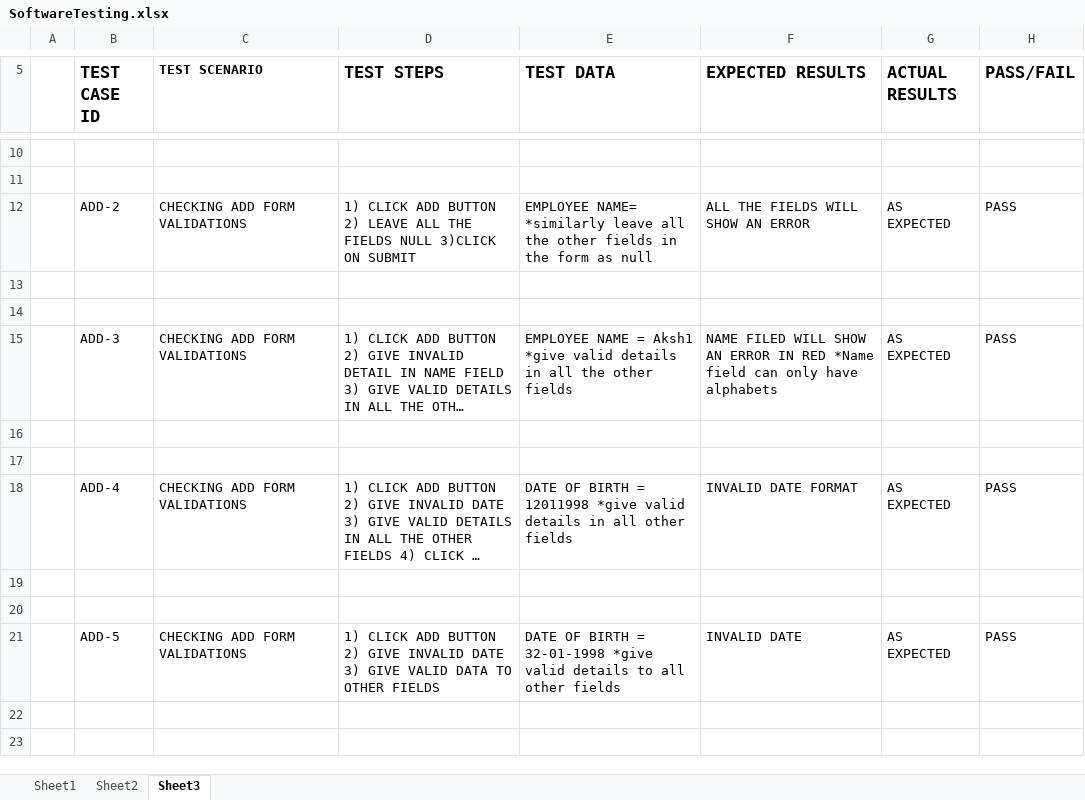
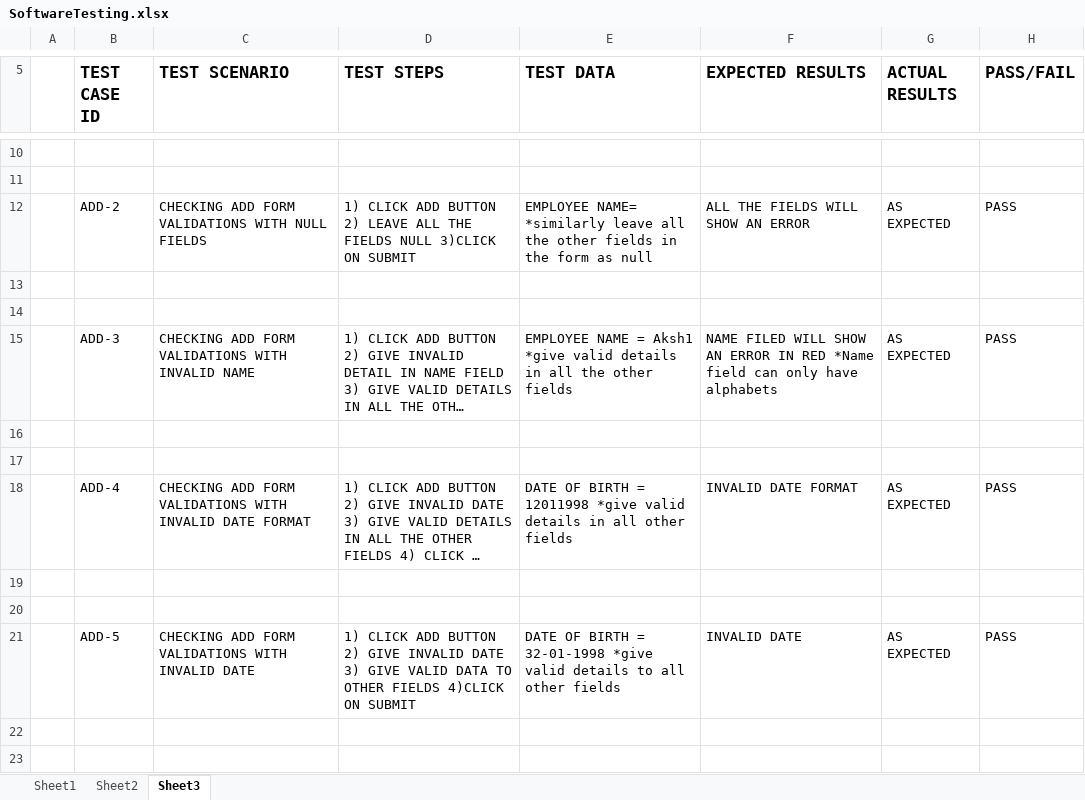
Before and after one commit to jhapriyanka06/assignment, an Excel workbook: SoftwareTesting.xlsx, sheet Sheet3, drawn as a sheet; only a part is shown, gaps mark what is left out; long unchanged cells end in …; values as stored, in another font and other column widths than the file's, no borders; the diff covers the shown part only; the diff names each change by its address in the sheet, - before the commit and + after, or states it on an @@ line.

```diff
--- a/SoftwareTesting.xlsx (sheet Sheet3)
+++ b/SoftwareTesting.xlsx (sheet Sheet3)
@@ C5 text size: larger @@
-C12 (TEST SCENARIO): CHECKING ADD FORM VALIDATIONS
+C12 (TEST SCENARIO): CHECKING ADD FORM VALIDATIONS WITH NULL FIELDS
-C15 (TEST SCENARIO): CHECKING ADD FORM VALIDATIONS
+C15 (TEST SCENARIO): CHECKING ADD FORM VALIDATIONS WITH INVALID NAME
-C18 (TEST SCENARIO): CHECKING ADD FORM VALIDATIONS
+C18 (TEST SCENARIO): CHECKING ADD FORM VALIDATIONS WITH INVALID DATE FORMAT
-C21 (TEST SCENARIO): CHECKING ADD FORM VALIDATIONS
+C21 (TEST SCENARIO): CHECKING ADD FORM VALIDATIONS WITH INVALID DATE
-D21 (TEST STEPS): …OTHER FIELDS
+D21 (TEST STEPS): …OTHER FIELDS 4)CLICK ON SUBMIT
```
Also changed, not shown: 4 added rows, 4 removed rows and 39 edited cells elsewhere in this sheet.
